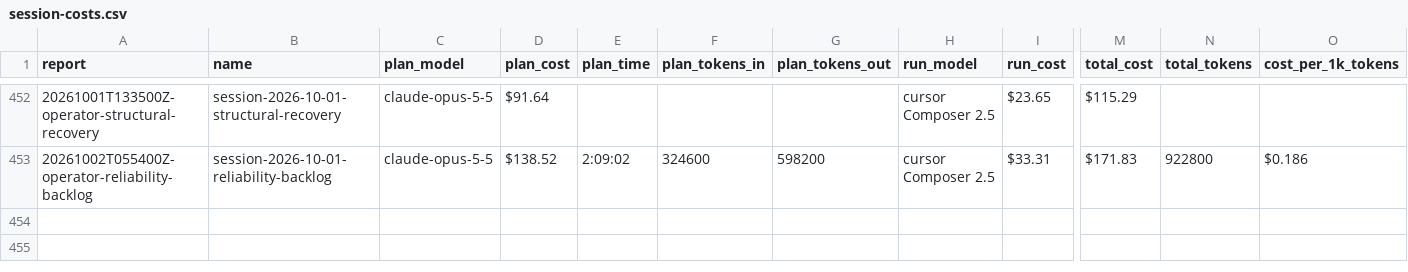
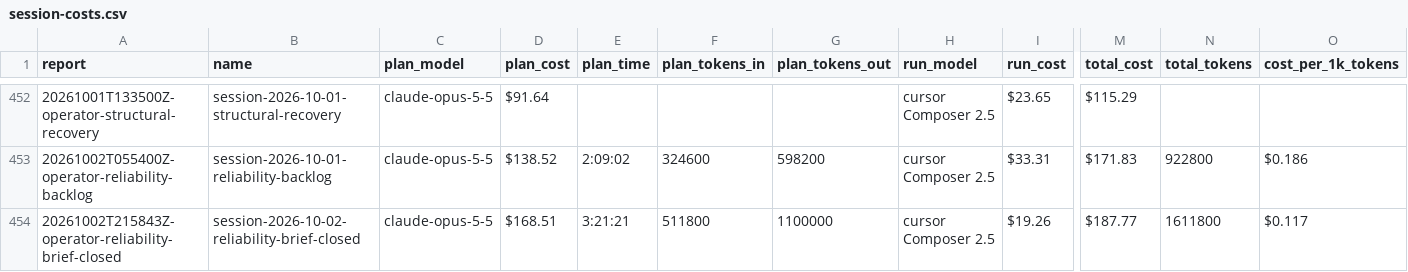
Before and after one commit to cbrenner04/jarvis, a CSV file: reports/session-costs.csv, drawn as a sheet; only a part is shown, gaps mark what is left out; rows hold the shown columns only; the diff names each change by its address in the sheet, - before the commit and + after, or states it on an @@ line.

```diff
--- a/reports/session-costs.csv
+++ b/reports/session-costs.csv
+row 454: 20261002T215843Z-operator-reliability-brief-closed | session-2026-10-02-reliability-brief-closed | claude-opus-5-5 | $168.51 | 3:21:21 | 511800 | 1100000 | cursor Composer 2.5 | $19.26 | $187.77 | 1611800 | $0.117
```
Also changed, not shown: reports/efficiency.csv, reports/operator-costs.csv, 4 other files.
